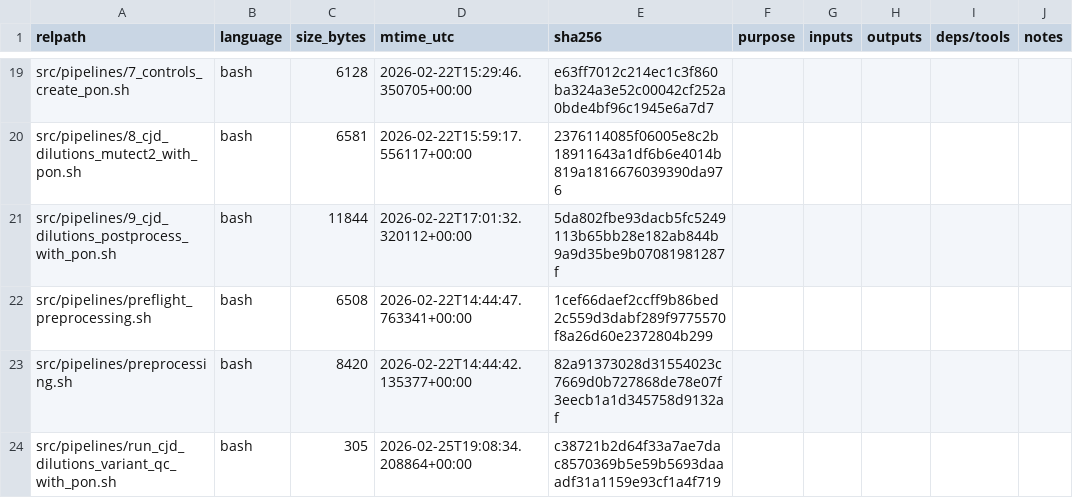
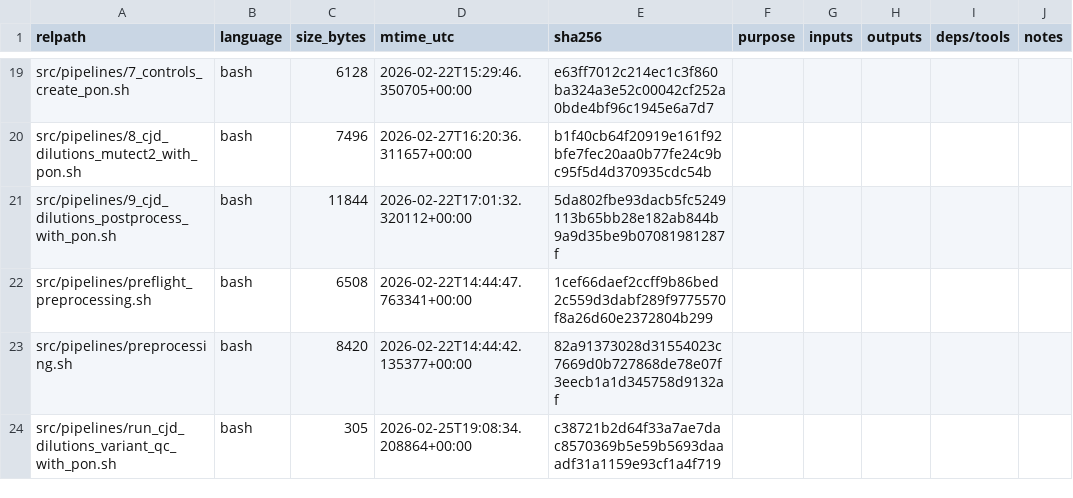
Before and after one commit to ManfrediC/prnp-somatic, a TSV file: doc/inventory.tsv, drawn as a sheet; only a part is shown, gaps mark what is left out; the diff covers the shown part only; the diff names each change by its address in the sheet, - before the commit and + after, or states it on an @@ line.

```diff
--- a/doc/inventory.tsv
+++ b/doc/inventory.tsv
-C20 (size_bytes): 6581
+C20 (size_bytes): 7496
-D20 (mtime_utc): 2026-02-22T15:59:17.556117+00:00
+D20 (mtime_utc): 2026-02-27T16:20:36.311657+00:00
-E20 (sha256): 2376114085f06005e8c2b18911643a1df6b6e4014b819a1816676039390da976
+E20 (sha256): b1f40cb64f20919e161f92bfe7fec20aa0b77fe24c9bc95f5d4d370935cdc54b
```
Also changed, not shown: 30 edited cells elsewhere in this file, 2 other files.
